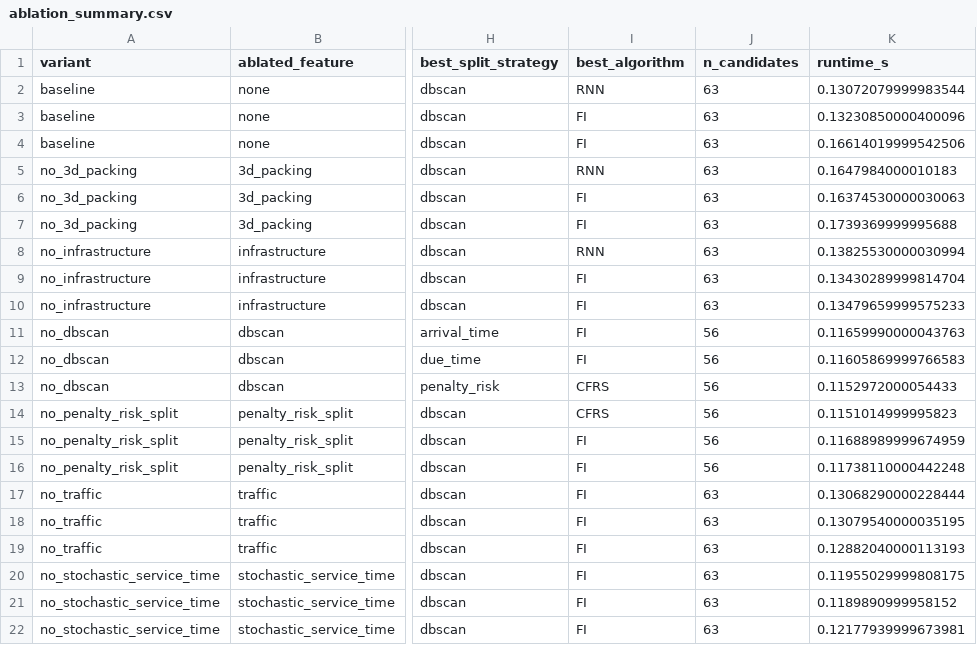
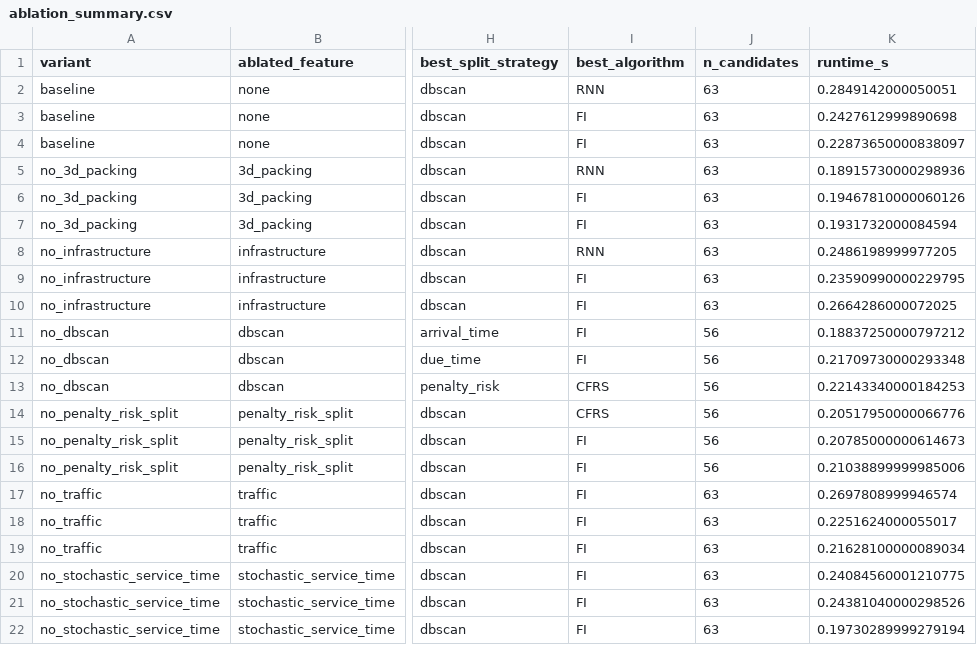
Before and after one commit to Madhan-KJ/Trajecta, a CSV file: results/ablation_summary.csv, drawn as a sheet; only a part is shown, gaps mark what is left out; the diff names each change by its address in the sheet, - before the commit and + after, or states it on an @@ line.

```diff
--- a/results/ablation_summary.csv
+++ b/results/ablation_summary.csv
-K2 (runtime_s): 0.13072079999983544
+K2 (runtime_s): 0.2849142000050051
-K3 (runtime_s): 0.13230850000400096
+K3 (runtime_s): 0.2427612999890698
-K4 (runtime_s): 0.16614019999542506
+K4 (runtime_s): 0.22873650000838097
-K5 (runtime_s): 0.1647984000010183
+K5 (runtime_s): 0.18915730000298936
-K6 (runtime_s): 0.16374530000030063
+K6 (runtime_s): 0.19467810000060126
-K7 (runtime_s): 0.1739369999995688
+K7 (runtime_s): 0.1931732000084594
-K8 (runtime_s): 0.13825530000030994
+K8 (runtime_s): 0.2486198999977205
-K9 (runtime_s): 0.13430289999814704
+K9 (runtime_s): 0.23590990000229795
-K10 (runtime_s): 0.13479659999575233
+K10 (runtime_s): 0.2664286000072025
-K11 (runtime_s): 0.11659990000043763
+K11 (runtime_s): 0.18837250000797212
-K12 (runtime_s): 0.11605869999766583
+K12 (runtime_s): 0.21709730000293348
-K13 (runtime_s): 0.1152972000054433
+K13 (runtime_s): 0.22143340000184253
-K14 (runtime_s): 0.1151014999995823
+K14 (runtime_s): 0.20517950000066776
-K15 (runtime_s): 0.11688989999674959
+K15 (runtime_s): 0.20785000000614673
-K16 (runtime_s): 0.11738110000442248
+K16 (runtime_s): 0.21038899999985006
-K17 (runtime_s): 0.13068290000228444
+K17 (runtime_s): 0.2697808999946574
-K18 (runtime_s): 0.13079540000035195
+K18 (runtime_s): 0.2251624000055017
-K19 (runtime_s): 0.12882040000113193
+K19 (runtime_s): 0.21628100000089034
-K20 (runtime_s): 0.11955029999808175
+K20 (runtime_s): 0.24084560001210775
-K21 (runtime_s): 0.1189890999958152
+K21 (runtime_s): 0.24381040000298526
-K22 (runtime_s): 0.12177939999673981
+K22 (runtime_s): 0.19730289999279194
```
Also changed, not shown: results/benchmark_algorithm_runs.csv, results/benchmark_algorithm_summary.csv, 6 other files.
